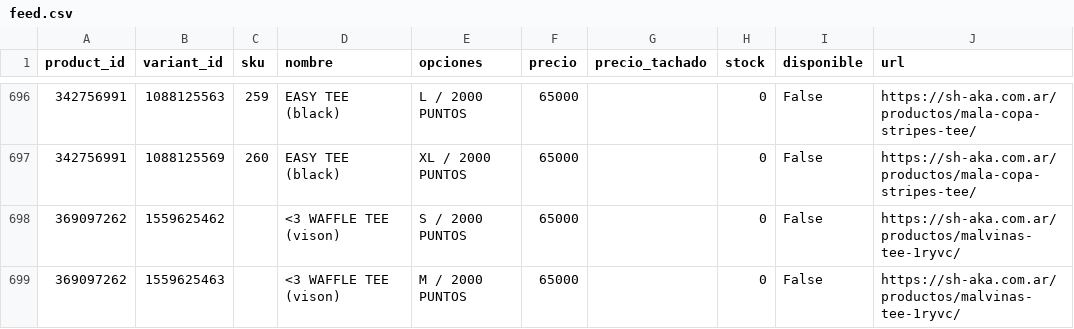
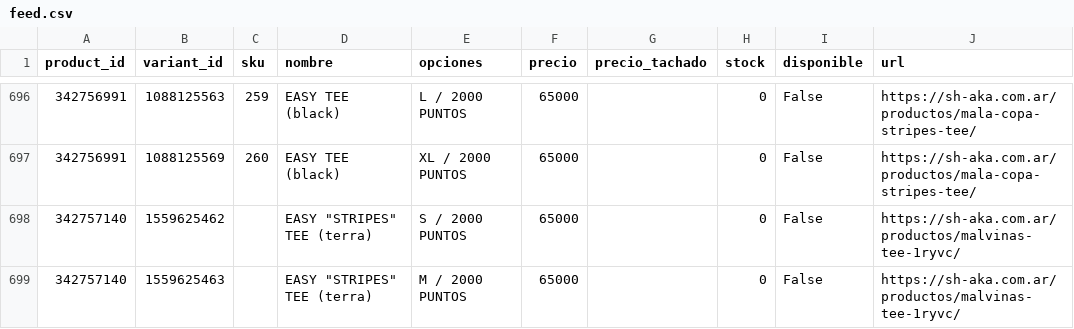
Before and after one commit to matiasugarte-oss/Shaka-Feed, a CSV file: feed.csv, drawn as a sheet; only a part is shown, gaps mark what is left out; the diff covers the shown part only; the diff names each change by its address in the sheet, - before the commit and + after, or states it on an @@ line.

```diff
--- a/feed.csv
+++ b/feed.csv
-A698:A699 (product_id): 369097262
+A698:A699 (product_id): 342757140
-D698:D699 (nombre): <3 WAFFLE TEE (vison)
+D698:D699 (nombre): EASY "STRIPES" TEE (terra)
```
Also changed, not shown: 156 edited cells elsewhere in this file, 2 other files.
